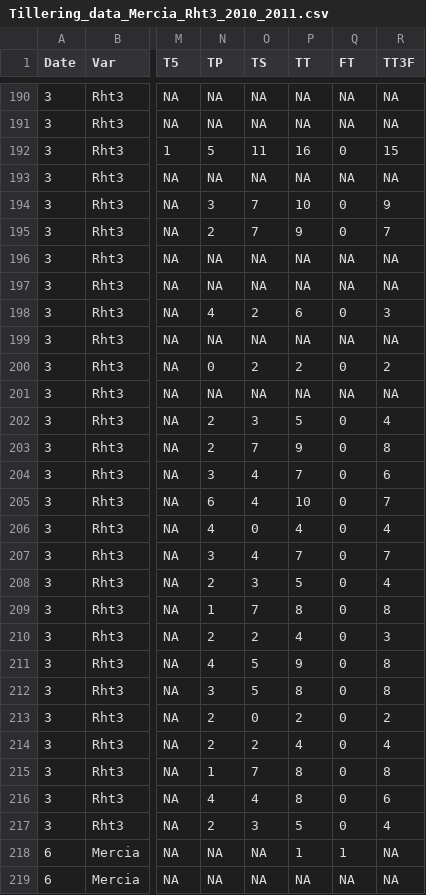
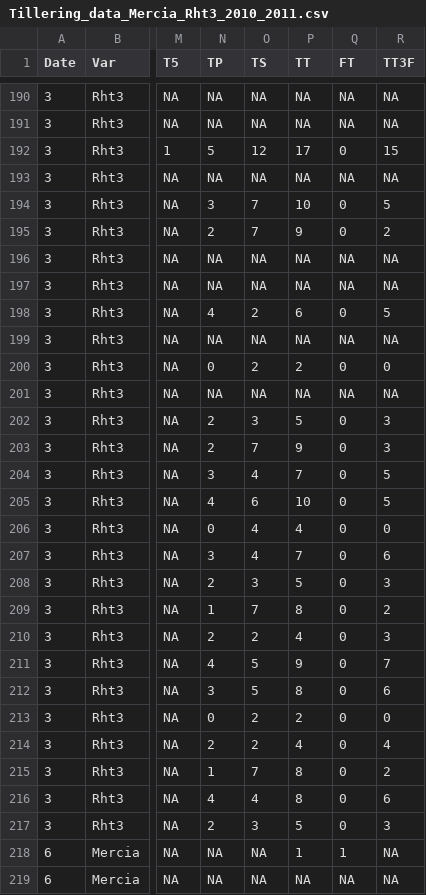
Before and after one commit to openalea-incubator/echap, a CSV file: echap/src/alinea/echap/share/data/Tillering_data_Mercia_Rht3_2010_2011.csv, drawn as a sheet; only a part is shown, gaps mark what is left out; the diff covers the shown part only; the diff names each change by its address in the sheet, - before the commit and + after, or states it on an @@ line.

Commit message:
correct TT3F in Mercia/Rht3 tillering data at date 3 (propagating column inversion) add new data on estimates of total living tillers
git-svn-id: https://scm.gforge.inria.fr/authscm/pradal/svn/openaleapkg/trunk@4700 0978ab36-7443-0410-8248-c2aa344a765a

```diff
--- a/echap/src/alinea/echap/share/data/Tillering_data_Mercia_Rht3_2010_2011.csv
+++ b/echap/src/alinea/echap/share/data/Tillering_data_Mercia_Rht3_2010_2011.csv
-O192 (TS): 11
+O192 (TS): 12
-P192 (TT): 16
+P192 (TT): 17
-R194 (TT3F): 9
+R194 (TT3F): 5
-R195 (TT3F): 7
+R195 (TT3F): 2
-R198 (TT3F): 3
+R198 (TT3F): 5
-R200 (TT3F): 2
+R200 (TT3F): 0
-R202 (TT3F): 4
+R202 (TT3F): 3
-R203 (TT3F): 8
+R203 (TT3F): 3
-R204 (TT3F): 6
+R204 (TT3F): 5
-N205 (TP): 6
+N205 (TP): 4
-O205 (TS): 4
+O205 (TS): 6
-R205 (TT3F): 7
+R205 (TT3F): 5
-N206 (TP): 4
+N206 (TP): 0
-O206 (TS): 0
+O206 (TS): 4
-R206 (TT3F): 4
+R206 (TT3F): 0
-R207 (TT3F): 7
+R207 (TT3F): 6
-R208 (TT3F): 4
+R208 (TT3F): 3
-R209 (TT3F): 8
+R209 (TT3F): 2
-R211 (TT3F): 8
+R211 (TT3F): 7
-R212 (TT3F): 8
+R212 (TT3F): 6
-N213 (TP): 2
+N213 (TP): 0
-O213 (TS): 0
+O213 (TS): 2
-R213 (TT3F): 2
+R213 (TT3F): 0
-R215 (TT3F): 8
+R215 (TT3F): 2
-R217 (TT3F): 4
+R217 (TT3F): 3
```
Also changed, not shown: 24 edited cells elsewhere in this file, 3 other files.
